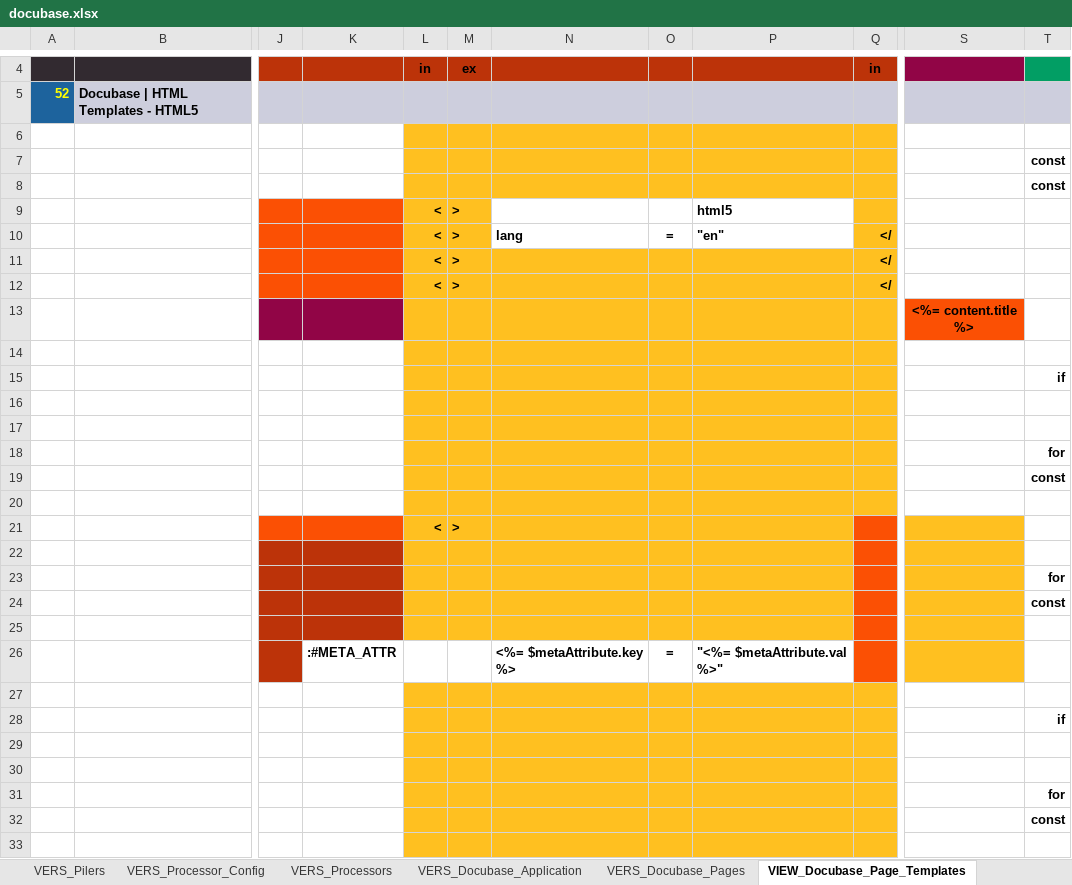
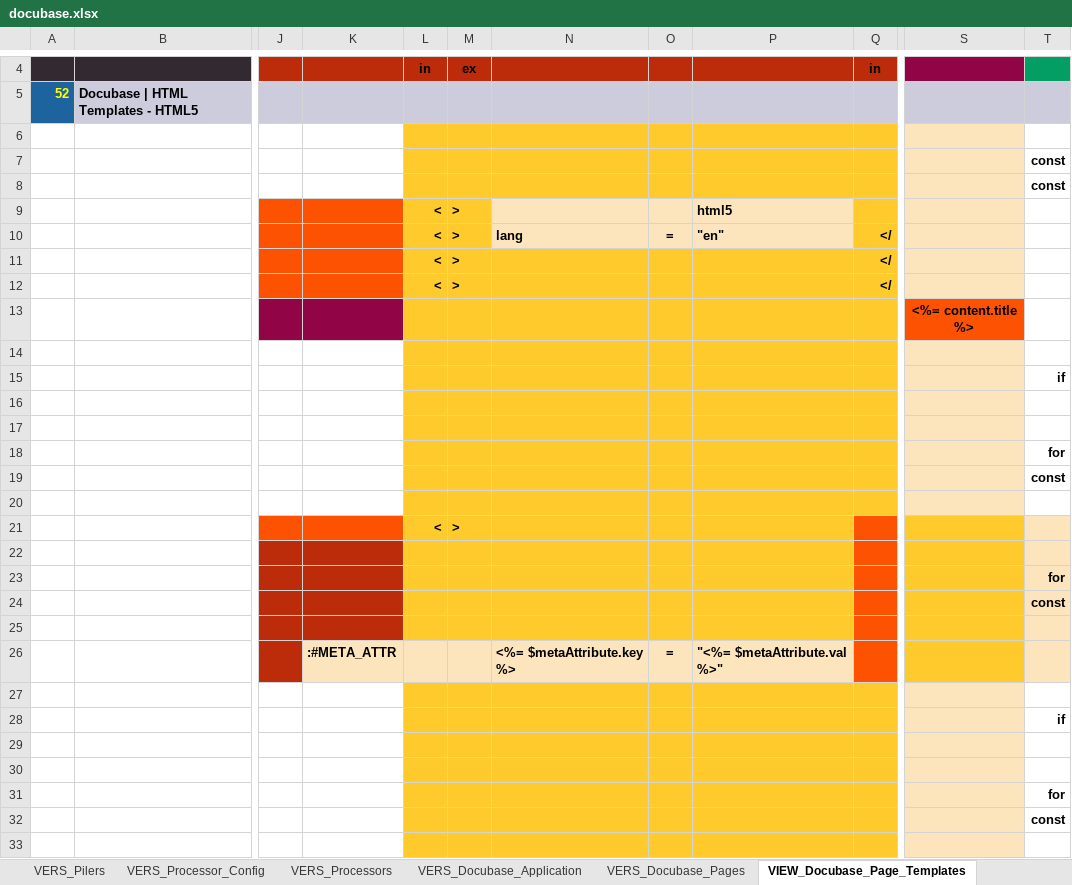
Before and after one commit to thomaspatrickwelborn/Digital-Flux-Capacitor, an Excel workbook: designment/projects/001/docubase/docubase.xlsx, sheet VIEW_Docubase_Page_Templates, drawn as a sheet; only a part is shown, gaps mark what is left out; values as stored, in another font and other column widths than the file's, no borders; the diff covers the shown part only; the diff names each change by its address in the sheet, - before the commit and + after, or states it on an @@ line.

```diff
--- a/designment/projects/001/docubase/docubase.xlsx (sheet VIEW_Docubase_Page_Templates)
+++ b/designment/projects/001/docubase/docubase.xlsx (sheet VIEW_Docubase_Page_Templates)
-S6:S12 fill: none
+S6:S12 fill: #FCE4BC
-N9:P10 fill: none
+N9:P10 fill: #FCE4BC
-S14:S20 fill: none
+S14:S20 fill: #FCE4BC
-T21:T26 fill: none
+T21:T26 fill: #FCE4BC
-K26:P26 fill: none
+K26:P26 fill: #FCE4BC
-S27:S33 fill: none
+S27:S33 fill: #FCE4BC
```
Also changed, not shown: cell formats elsewhere in this sheet, sheet VIEW_Docubase_Pages, 12 other files.
